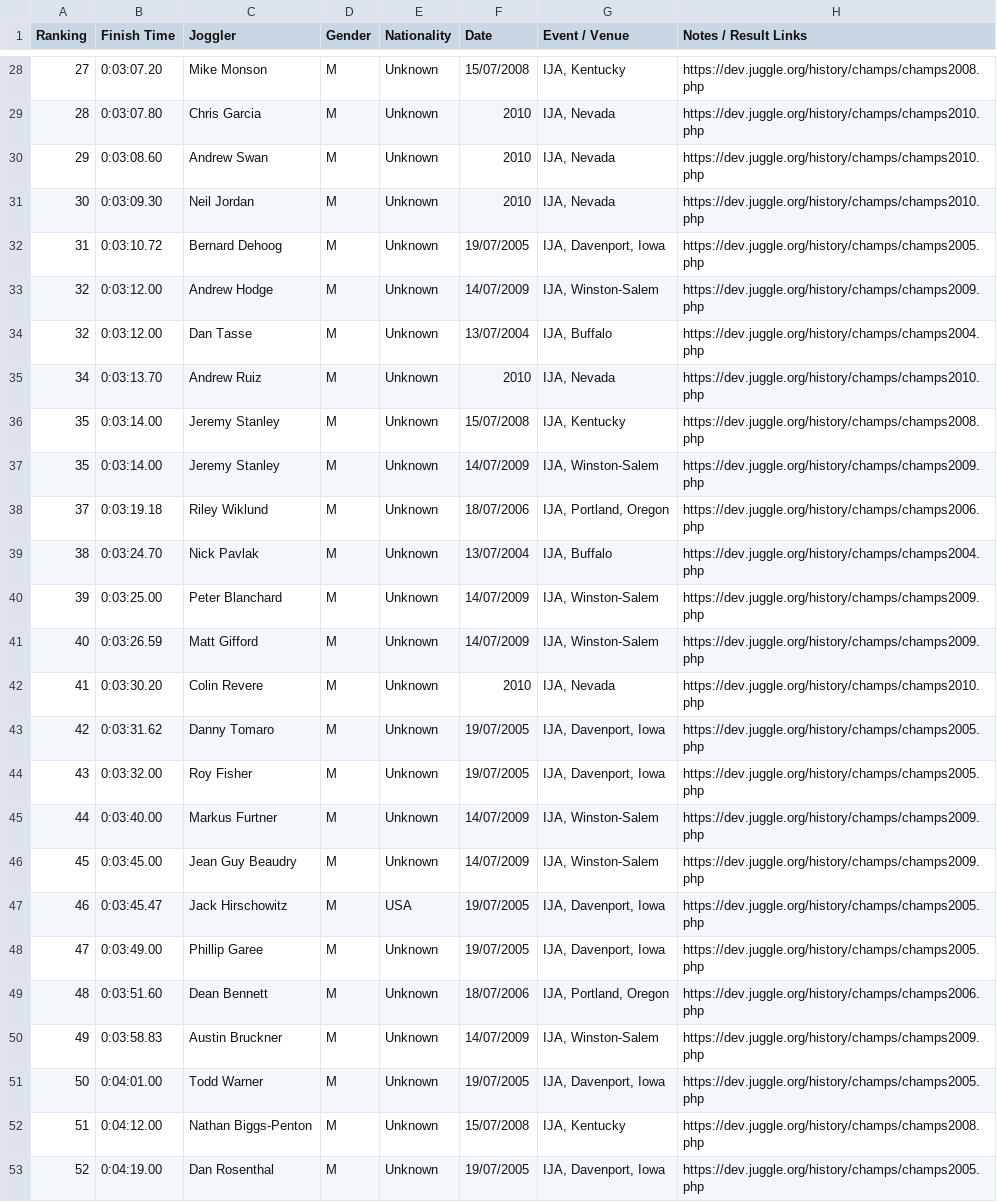
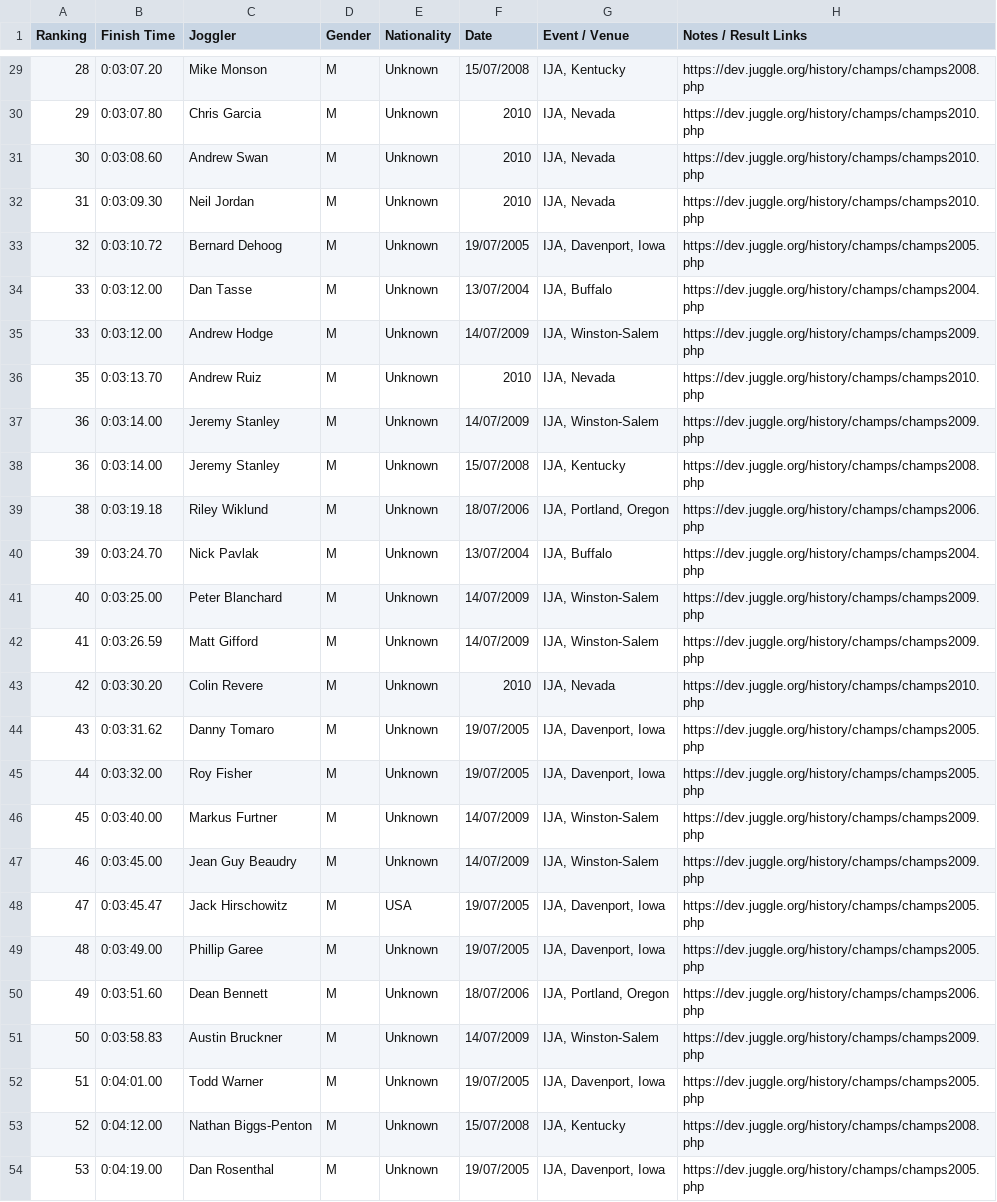
Before and after one commit to joggling-results/results, a CSV file: data/ranking_M_3b_800m.csv, drawn as a sheet; only a part is shown, gaps mark what is left out; removed rows and columns are numbered as before the commit, all else as after; the diff covers the shown part only; the diff names each change by its address in the sheet, - before the commit and + after, or states it on an @@ line.

```diff
--- a/data/ranking_M_3b_800m.csv
+++ b/data/ranking_M_3b_800m.csv
-A29 (Ranking): 27
+A29 (Ranking): 28
-A30 (Ranking): 28
+A30 (Ranking): 29
-A31 (Ranking): 29
+A31 (Ranking): 30
-A32 (Ranking): 30
+A32 (Ranking): 31
-A33 (Ranking): 31
+A33 (Ranking): 32
-row 33: 32 | 0:03:12.00 | Andrew Hodge | M | Unknown | 14/07/2009 | IJA, Winston-Salem | https://dev.juggle.org/history/champs/champs2009.php
-A34 (Ranking): 32
+A34 (Ranking): 33
+row 35: 33 | 0:03:12.00 | Andrew Hodge | M | Unknown | 14/07/2009 | IJA, Winston-Salem | https://dev.juggle.org/history/champs/champs2009.php
-A36 (Ranking): 34
+A36 (Ranking): 35
-A37:A38 (Ranking): 35
+A37:A38 (Ranking): 36
-F37 (Date): 15/07/2008
+F37 (Date): 14/07/2009
-G37 (Event / Venue): IJA, Kentucky
+G37 (Event / Venue): IJA, Winston-Salem
-H37 (Notes / Result Links): https://dev.juggle.org/history/champs/champs2008.php
+H37 (Notes / Result Links): https://dev.juggle.org/history/champs/champs2009.php
-F38 (Date): 14/07/2009
+F38 (Date): 15/07/2008
-G38 (Event / Venue): IJA, Winston-Salem
+G38 (Event / Venue): IJA, Kentucky
-H38 (Notes / Result Links): https://dev.juggle.org/history/champs/champs2009.php
+H38 (Notes / Result Links): https://dev.juggle.org/history/champs/champs2008.php
-A39 (Ranking): 37
+A39 (Ranking): 38
-A40 (Ranking): 38
+A40 (Ranking): 39
-A41 (Ranking): 39
+A41 (Ranking): 40
-A42 (Ranking): 40
+A42 (Ranking): 41
-A43 (Ranking): 41
+A43 (Ranking): 42
-A44 (Ranking): 42
+A44 (Ranking): 43
-A45 (Ranking): 43
+A45 (Ranking): 44
-A46 (Ranking): 44
+A46 (Ranking): 45
-A47 (Ranking): 45
+A47 (Ranking): 46
-A48 (Ranking): 46
+A48 (Ranking): 47
-A49 (Ranking): 47
+A49 (Ranking): 48
-A50 (Ranking): 48
+A50 (Ranking): 49
-A51 (Ranking): 49
+A51 (Ranking): 50
-A52 (Ranking): 50
+A52 (Ranking): 51
-A53 (Ranking): 51
+A53 (Ranking): 52
-A54 (Ranking): 52
+A54 (Ranking): 53
```
Also changed, not shown: 1 added row and 37 edited cells elsewhere in this file, data/joggler_pivot.csv, data/ranking_M_3b_100m.csv, 6 other files.
